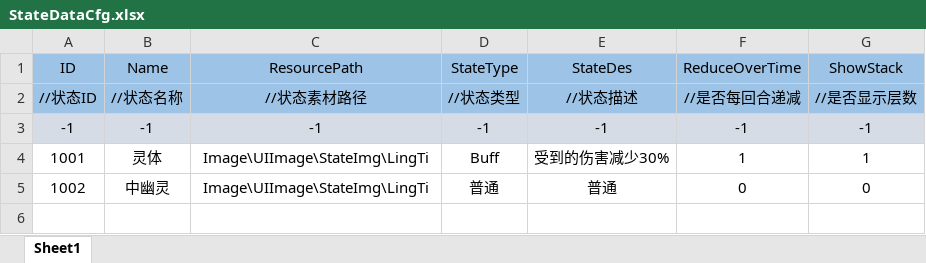
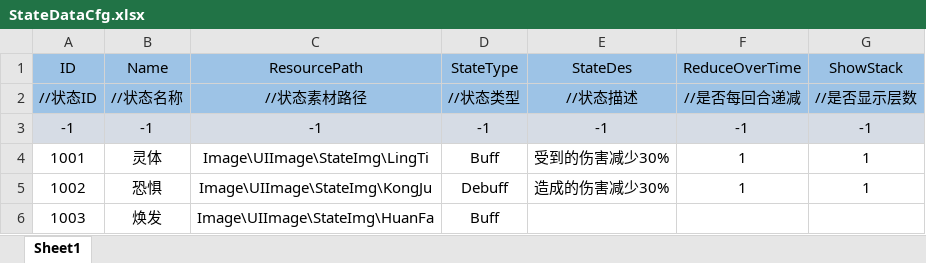
Before and after one commit to Koroshiya71/Slay-the-Touhou-RE, an Excel workbook: Assets/Resources/Cfg/StateDataCfg.xlsx, sheet Sheet1, drawn as a sheet; values as stored, in another font and other column widths than the file's, no borders; the diff names each change by its address in the sheet, - before the commit and + after, or states it on an @@ line.

```diff
--- a/Assets/Resources/Cfg/StateDataCfg.xlsx (sheet Sheet1)
+++ b/Assets/Resources/Cfg/StateDataCfg.xlsx (sheet Sheet1)
-B5 (Name): 中幽灵
+B5 (Name): 恐惧
-C5 (ResourcePath): Image\UIImage\StateImg\LingTi
+C5 (ResourcePath): Image\UIImage\StateImg\KongJu
-D5 (StateType): 普通
+D5 (StateType): Debuff
-E5 (StateDes): 普通
+E5 (StateDes): 造成的伤害减少30%
-F5 (ReduceOverTime): 0
+F5 (ReduceOverTime): 1
-G5 (ShowStack): 0
+G5 (ShowStack): 1
+row 6: 1003 | 焕发 | Image\UIImage\StateImg\HuanFa | Buff
```
Also changed, not shown: Assets/Resources/Cfg/CardDataCfg.xlsx, Assets/Resources/Cfg/CardEffectCfg.xlsx, 11 other files.
